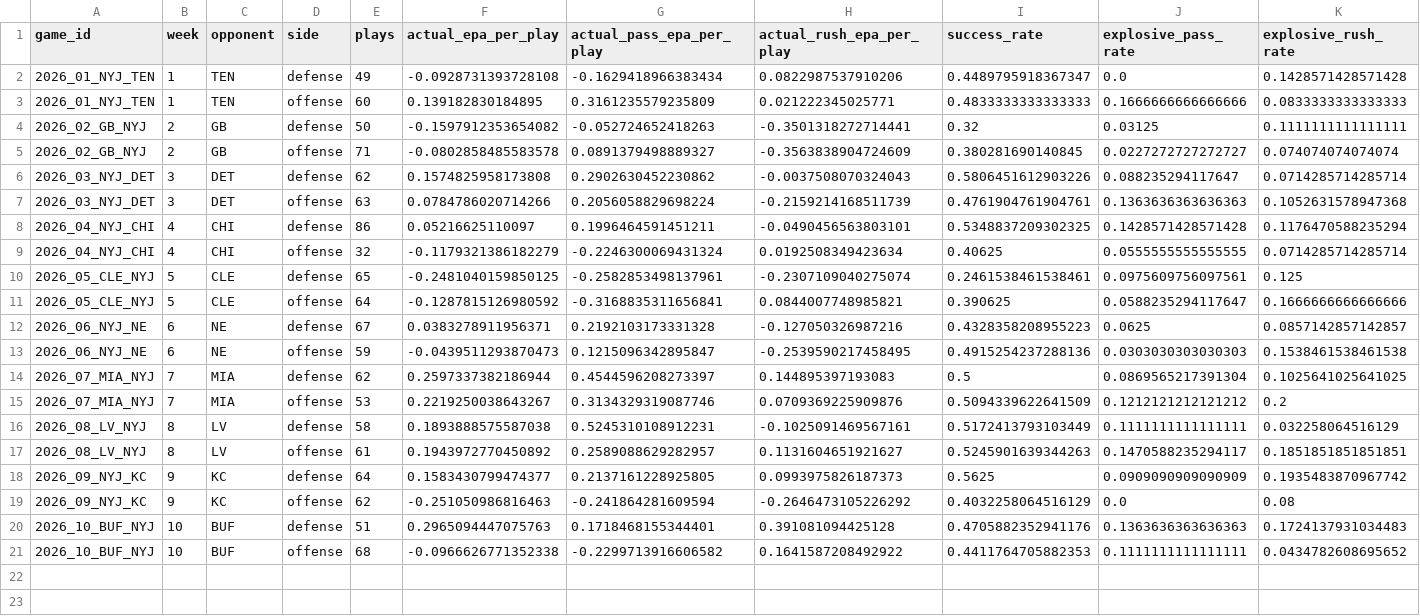
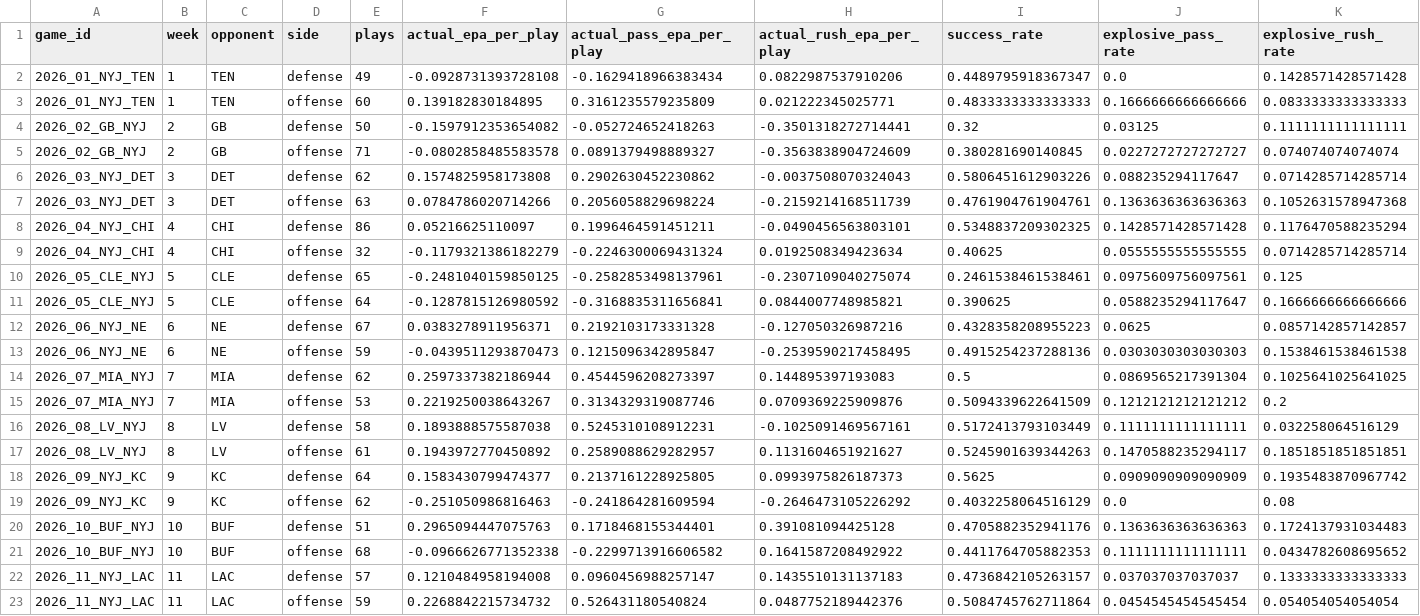
Before and after one commit to Fixedwing801/jets-performance-dashboard-2026, a CSV file: data/jets_game_review.csv, drawn as a sheet; only a part is shown; rows hold the shown columns only; the diff names each change by its address in the sheet, - before the commit and + after, or states it on an @@ line.

```diff
--- a/data/jets_game_review.csv
+++ b/data/jets_game_review.csv
+row 22: 2026_11_NYJ_LAC | 11 | LAC | defense | 57 | 0.1210484958194008 | 0.0960456988257147 | 0.1435510131137183 | 0.4736842105263157 | 0.037037037037037 | 0.1333333333333333
+row 23: 2026_11_NYJ_LAC | 11 | LAC | offense | 59 | 0.2268842215734732 | 0.526431180540824 | 0.0487752189442376 | 0.5084745762711864 | 0.0454545454545454 | 0.054054054054054
```
Also changed, not shown: data/jets_game_review_down_splits.csv, data/jets_player_weekly.csv, 53 other files.
